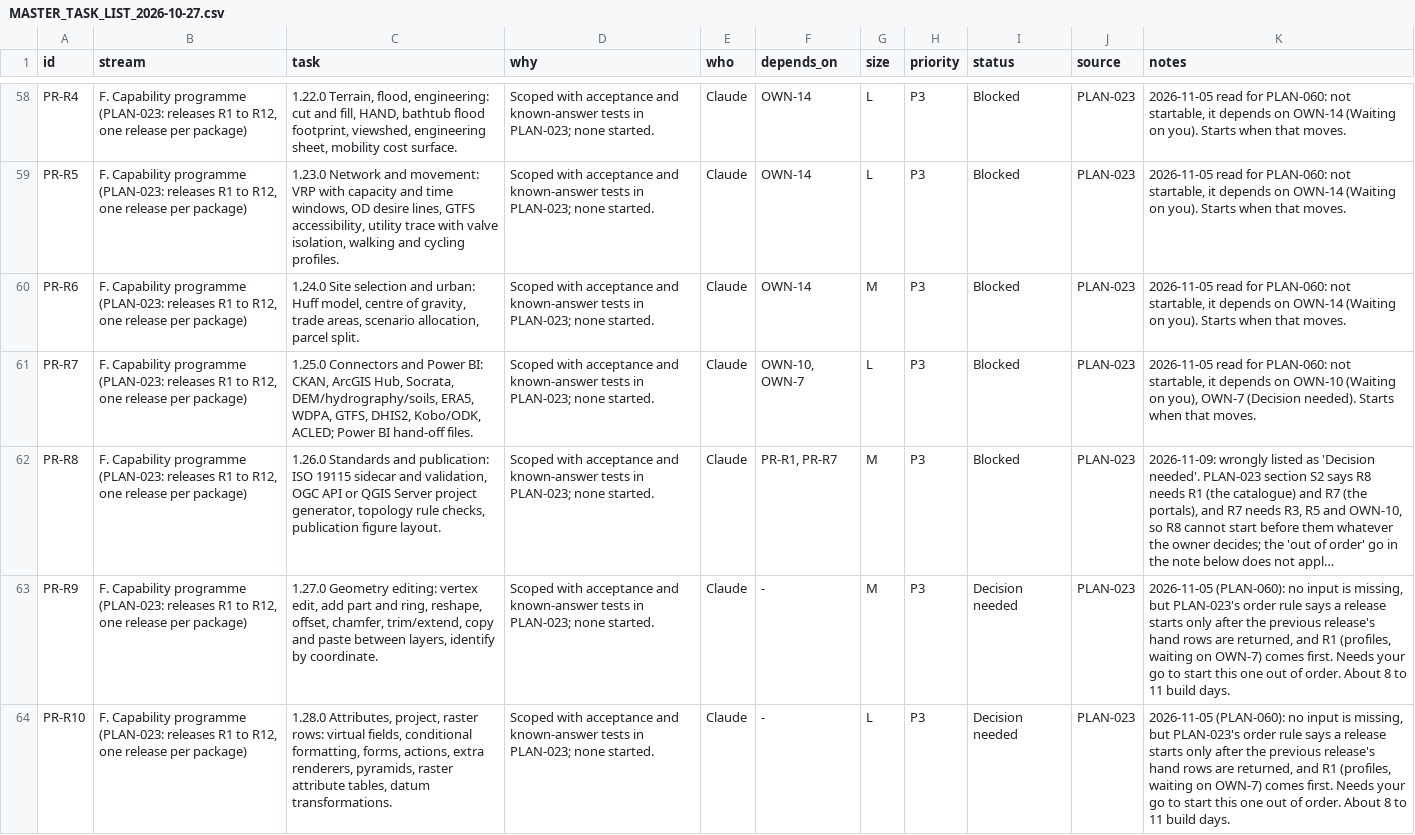
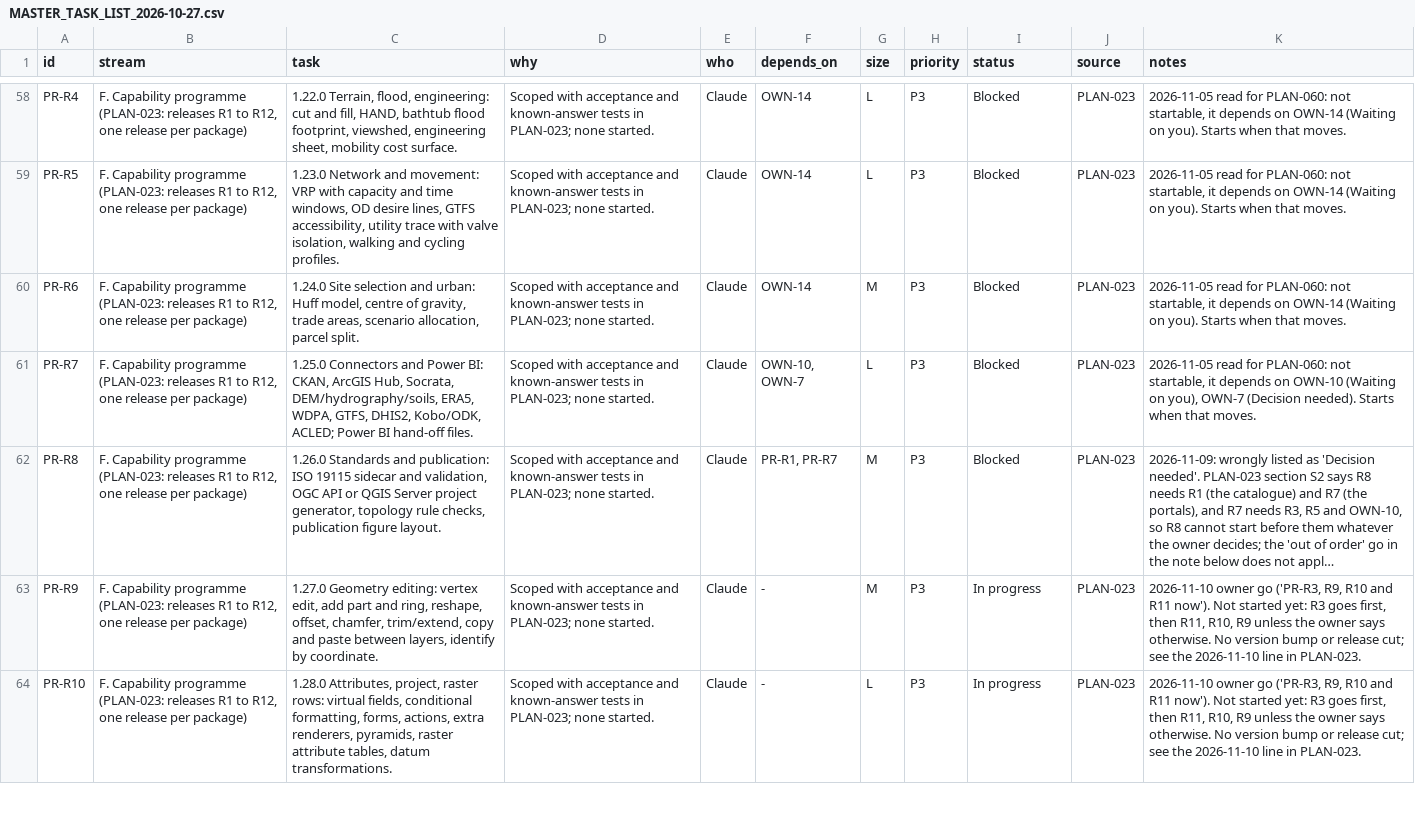
Before and after one commit to http-solution/cartogen-ai-qgis-plugin, a CSV file: docs/MASTER_TASK_LIST_2026-10-27.csv, drawn as a sheet; only a part is shown, gaps mark what is left out; long unchanged cells end in …; the diff covers the shown part only; the diff names each change by its address in the sheet, - before the commit and + after, or states it on an @@ line.

```diff
--- a/docs/MASTER_TASK_LIST_2026-10-27.csv
+++ b/docs/MASTER_TASK_LIST_2026-10-27.csv
-I63:I64 (status): Decision needed
+I63:I64 (status): In progress
-K63:K64 (notes): 2026-11-05 (PLAN-060): no input is missing, but PLAN-023's order rule says a release starts only after the previous release's hand rows are returned, and R1 (profiles, waiting on OWN-7) comes first. Needs your go to start this one out of order. About 8 to 11 build days.
+K63:K64 (notes): 2026-11-10 owner go ('PR-R3, R9, R10 and R11 now'). Not started yet: R3 goes first, then R11, R10, R9 unless the owner says otherwise. No version bump or release cut; see the 2026-11-10 line in PLAN-023.
```
Also changed, not shown: 4 edited cells elsewhere in this file, 14 other files.
